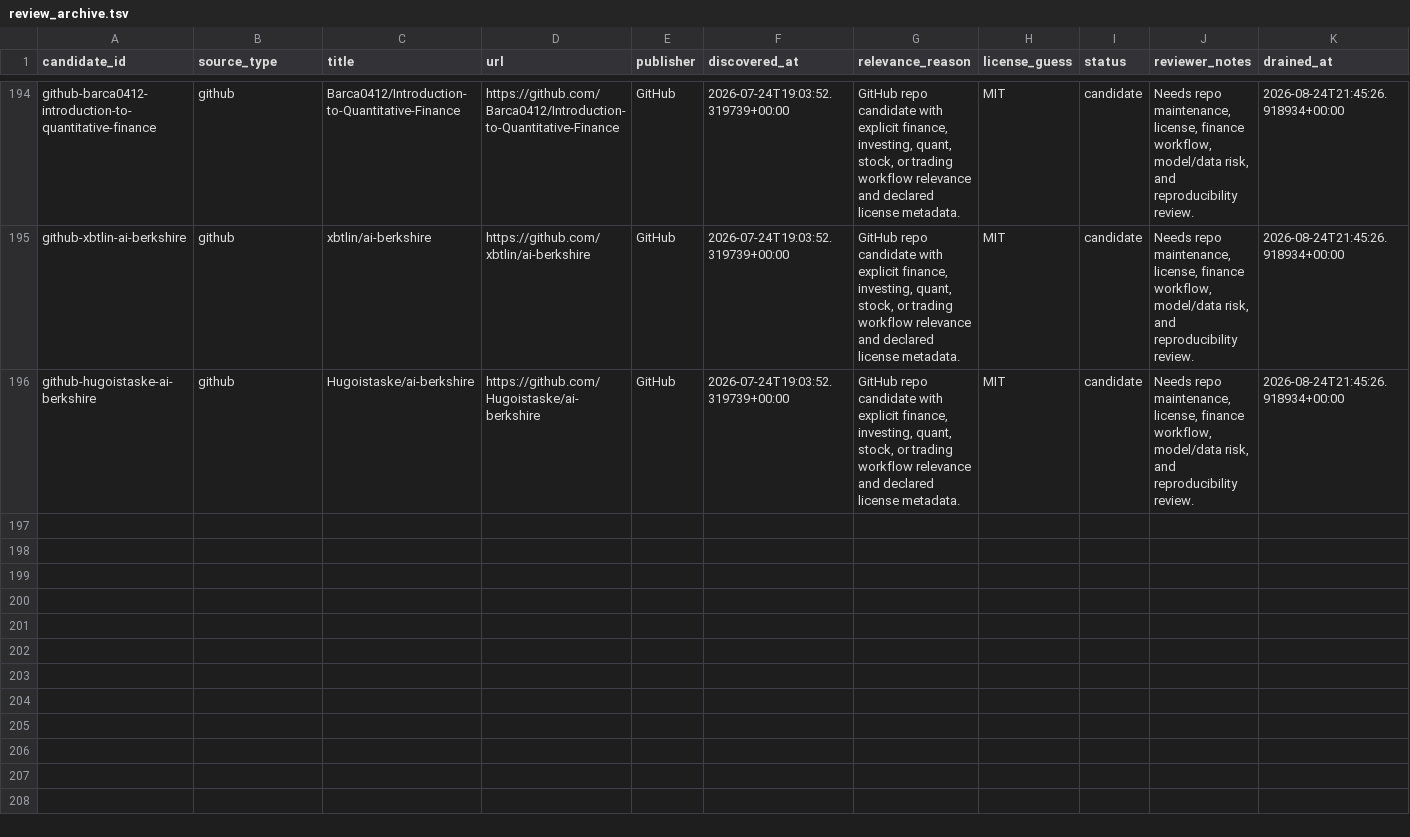
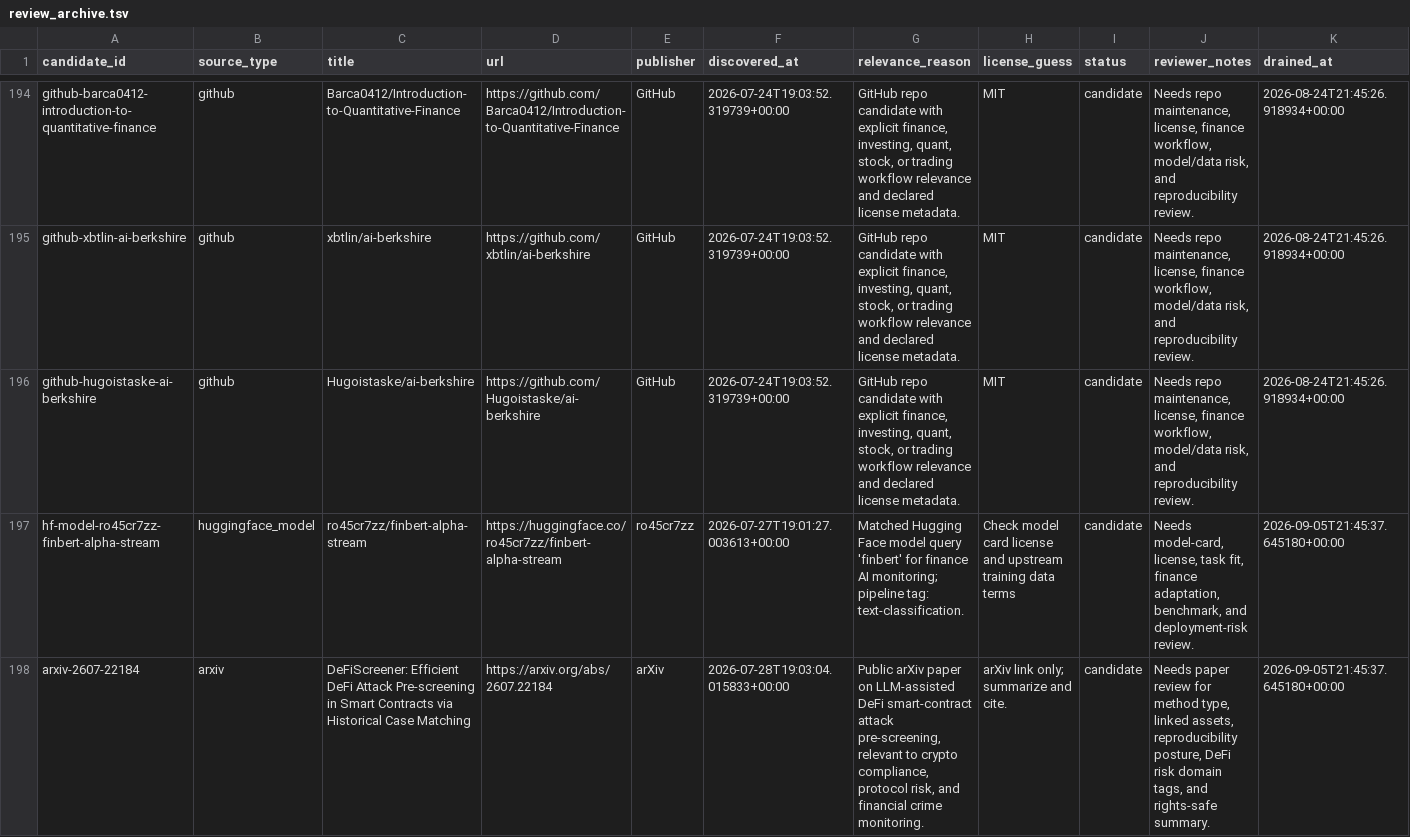
Before and after one commit to neoyipeng2018/finance-ai-radar, a TSV file: data/review_archive.tsv, drawn as a sheet; only a part is shown, gaps mark what is left out; rows hold the shown columns only; the diff covers the shown part only; the diff names each change by its address in the sheet, - before the commit and + after, or states it on an @@ line.

```diff
--- a/data/review_archive.tsv
+++ b/data/review_archive.tsv
+row 197: hf-model-ro45cr7zz-finbert-alpha-stream | huggingface_model | ro45cr7zz/finbert-alpha-stream | https://huggingface.co/ro45cr7zz/finbert-alpha-stream | ro45cr7zz | 2026-07-27T19:01:27.003613+00:00 | Matched Hugging Face model query 'finbert' for finance AI monitoring; pipeline tag: text-classification. | Check model card license and upstream training data terms | candidate | Needs model-card, license, task fit, finance adaptation, benchmark, and deployment-risk review. | 2026-09-05T21:45:37.645180+00:00
+row 198: arxiv-2607-22184 | arxiv | DeFiScreener: Efficient DeFi Attack Pre-screening in Smart Contracts via Historical Case Matching | https://arxiv.org/abs/2607.22184 | arXiv | 2026-07-28T19:03:04.015833+00:00 | Public arXiv paper on LLM-assisted DeFi smart-contract attack pre-screening, relevant to crypto compliance, protocol risk, and financial crime monitoring. | arXiv link only; summarize and cite. | candidate | Needs paper review for method type, linked assets, reproducibility posture, DeFi risk domain tags, and rights-safe summary. | 2026-09-05T21:45:37.645180+00:00
```
Also changed, not shown: 2 added rows elsewhere in this file, data/daily_reflections.tsv, data/review_queue.tsv, 1 other file.
